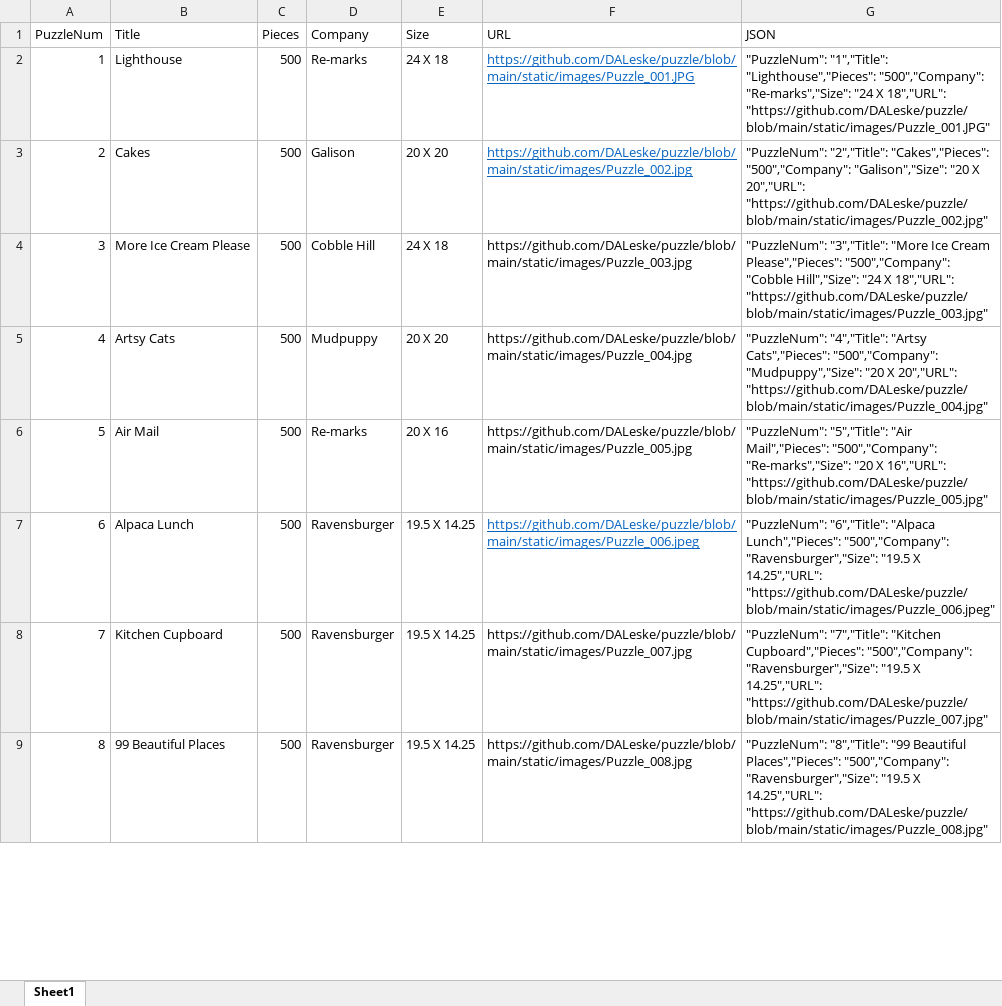
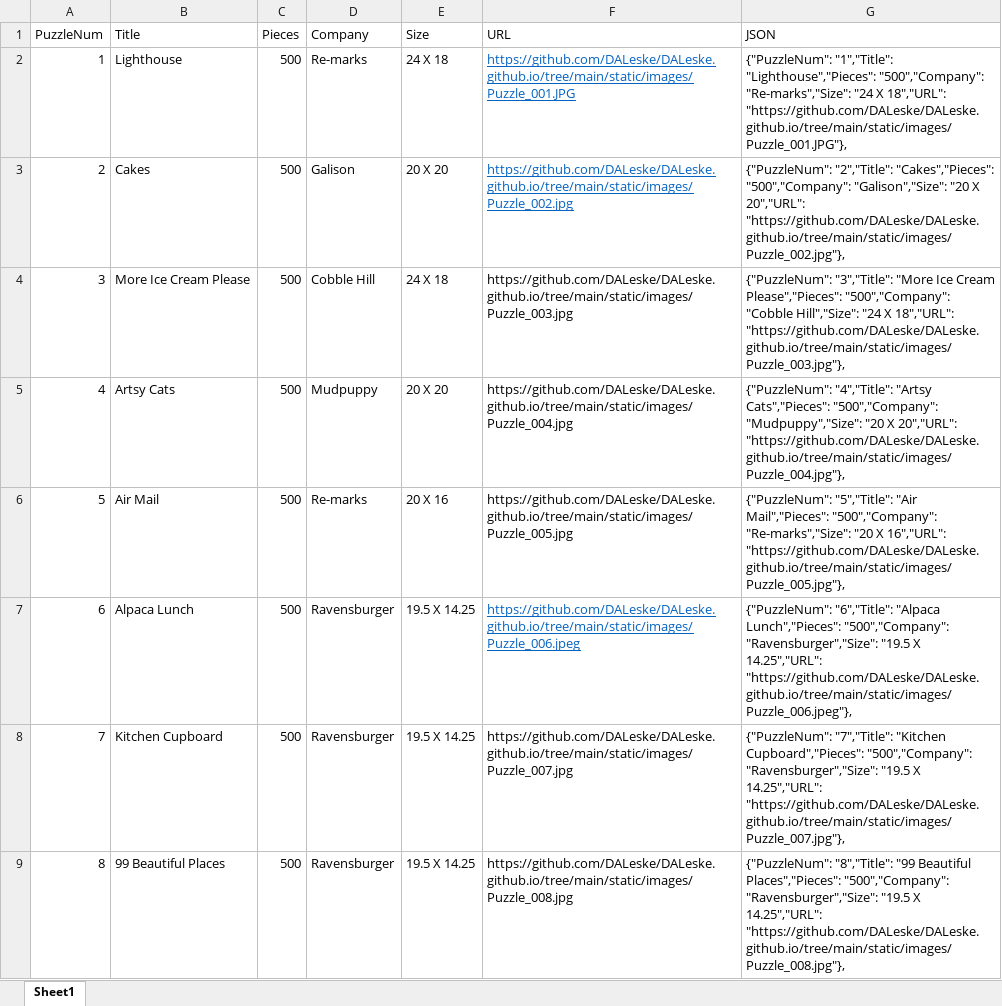
Before and after one commit to DALeske/DALeske.github.io, an Excel workbook: Leske_puzzle_list.xlsx, sheet Sheet1, drawn as a sheet; only a part is shown; values as stored, in another font and other column widths than the file's, no borders; the diff covers the shown part only; the diff names each change by its address in the sheet, - before the commit and + after, or states it on an @@ line.

Commit message:
update lists to github.io

```diff
--- a/Leske_puzzle_list.xlsx (sheet Sheet1)
+++ b/Leske_puzzle_list.xlsx (sheet Sheet1)
-F2 (URL): https://github.com/DALeske/puzzle/blob/main/static/images/Puzzle_001.JPG
+F2 (URL): https://github.com/DALeske/DALeske.github.io/tree/main/static/images/Puzzle_001.JPG
-G2 (JSON): "PuzzleNum": "1","Title": "Lighthouse","Pieces": "500","Company": "Re-marks","Size": "24 X 18","URL": "https://github.com/DALeske/puzzle/blob/main/static/images/Puzzle_001.JPG"
+G2 (JSON): {"PuzzleNum": "1","Title": "Lighthouse","Pieces": "500","Company": "Re-marks","Size": "24 X 18","URL": "https://github.com/DALeske/DALeske.github.io/tree/main/static/images/Puzzle_001.JPG"},
-F3 (URL): https://github.com/DALeske/puzzle/blob/main/static/images/Puzzle_002.jpg
+F3 (URL): https://github.com/DALeske/DALeske.github.io/tree/main/static/images/Puzzle_002.jpg
-G3 (JSON): "PuzzleNum": "2","Title": "Cakes","Pieces": "500","Company": "Galison","Size": "20 X 20","URL": "https://github.com/DALeske/puzzle/blob/main/static/images/Puzzle_002.jpg"
+G3 (JSON): {"PuzzleNum": "2","Title": "Cakes","Pieces": "500","Company": "Galison","Size": "20 X 20","URL": "https://github.com/DALeske/DALeske.github.io/tree/main/static/images/Puzzle_002.jpg"},
-F4 (URL): https://github.com/DALeske/puzzle/blob/main/static/images/Puzzle_003.jpg
+F4 (URL): https://github.com/DALeske/DALeske.github.io/tree/main/static/images/Puzzle_003.jpg
-G4 (JSON): "PuzzleNum": "3","Title": "More Ice Cream Please","Pieces": "500","Company": "Cobble Hill","Size": "24 X 18","URL": "https://github.com/DALeske/puzzle/blob/main/static/images/Puzzle_003.jpg"
+G4 (JSON): {"PuzzleNum": "3","Title": "More Ice Cream Please","Pieces": "500","Company": "Cobble Hill","Size": "24 X 18","URL": "https://github.com/DALeske/DALeske.github.io/tree/main/static/images/Puzzle_003.jpg"},
-F5 (URL): https://github.com/DALeske/puzzle/blob/main/static/images/Puzzle_004.jpg
+F5 (URL): https://github.com/DALeske/DALeske.github.io/tree/main/static/images/Puzzle_004.jpg
-G5 (JSON): "PuzzleNum": "4","Title": "Artsy Cats","Pieces": "500","Company": "Mudpuppy","Size": "20 X 20","URL": "https://github.com/DALeske/puzzle/blob/main/static/images/Puzzle_004.jpg"
+G5 (JSON): {"PuzzleNum": "4","Title": "Artsy Cats","Pieces": "500","Company": "Mudpuppy","Size": "20 X 20","URL": "https://github.com/DALeske/DALeske.github.io/tree/main/static/images/Puzzle_004.jpg"},
-F6 (URL): https://github.com/DALeske/puzzle/blob/main/static/images/Puzzle_005.jpg
+F6 (URL): https://github.com/DALeske/DALeske.github.io/tree/main/static/images/Puzzle_005.jpg
-G6 (JSON): "PuzzleNum": "5","Title": "Air Mail","Pieces": "500","Company": "Re-marks","Size": "20 X 16","URL": "https://github.com/DALeske/puzzle/blob/main/static/images/Puzzle_005.jpg"
+G6 (JSON): {"PuzzleNum": "5","Title": "Air Mail","Pieces": "500","Company": "Re-marks","Size": "20 X 16","URL": "https://github.com/DALeske/DALeske.github.io/tree/main/static/images/Puzzle_005.jpg"},
-F7 (URL): https://github.com/DALeske/puzzle/blob/main/static/images/Puzzle_006.jpeg
+F7 (URL): https://github.com/DALeske/DALeske.github.io/tree/main/static/images/Puzzle_006.jpeg
-G7 (JSON): "PuzzleNum": "6","Title": "Alpaca Lunch","Pieces": "500","Company": "Ravensburger","Size": "19.5 X 14.25","URL": "https://github.com/DALeske/puzzle/blob/main/static/images/Puzzle_006.jpeg"
+G7 (JSON): {"PuzzleNum": "6","Title": "Alpaca Lunch","Pieces": "500","Company": "Ravensburger","Size": "19.5 X 14.25","URL": "https://github.com/DALeske/DALeske.github.io/tree/main/static/images/Puzzle_006.jpeg"},
-F8 (URL): https://github.com/DALeske/puzzle/blob/main/static/images/Puzzle_007.jpg
+F8 (URL): https://github.com/DALeske/DALeske.github.io/tree/main/static/images/Puzzle_007.jpg
-G8 (JSON): "PuzzleNum": "7","Title": "Kitchen Cupboard","Pieces": "500","Company": "Ravensburger","Size": "19.5 X 14.25","URL": "https://github.com/DALeske/puzzle/blob/main/static/images/Puzzle_007.jpg"
+G8 (JSON): {"PuzzleNum": "7","Title": "Kitchen Cupboard","Pieces": "500","Company": "Ravensburger","Size": "19.5 X 14.25","URL": "https://github.com/DALeske/DALeske.github.io/tree/main/static/images/Puzzle_007.jpg"},
-F9 (URL): https://github.com/DALeske/puzzle/blob/main/static/images/Puzzle_008.jpg
+F9 (URL): https://github.com/DALeske/DALeske.github.io/tree/main/static/images/Puzzle_008.jpg
-G9 (JSON): "PuzzleNum": "8","Title": "99 Beautiful Places","Pieces": "500","Company": "Ravensburger","Size": "19.5 X 14.25","URL": "https://github.com/DALeske/puzzle/blob/main/static/images/Puzzle_008.jpg"
+G9 (JSON): {"PuzzleNum": "8","Title": "99 Beautiful Places","Pieces": "500","Company": "Ravensburger","Size": "19.5 X 14.25","URL": "https://github.com/DALeske/DALeske.github.io/tree/main/static/images/Puzzle_008.jpg"},
```
Also changed, not shown: 334 edited cells elsewhere in this sheet, 1 other file.
